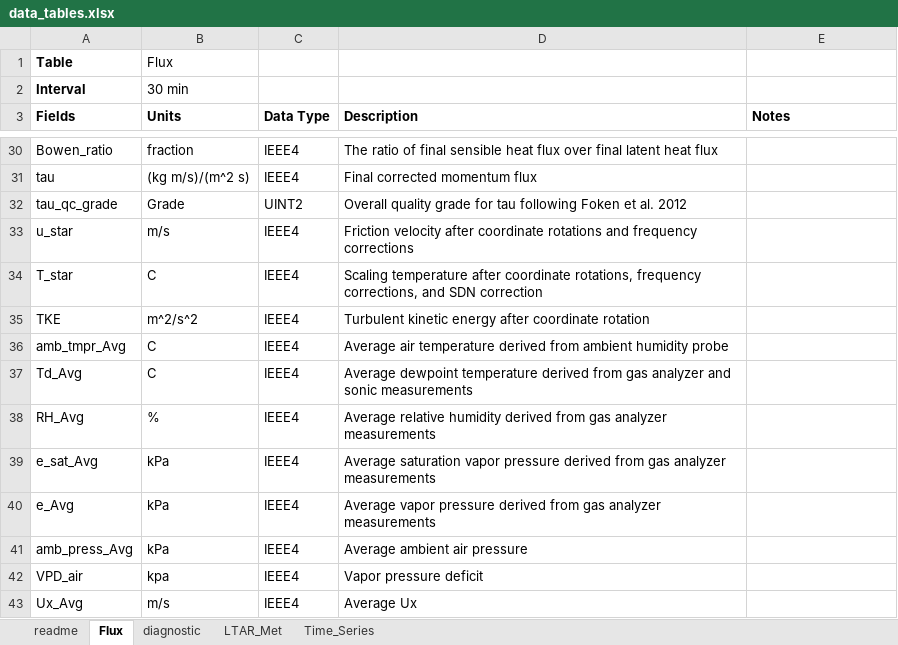
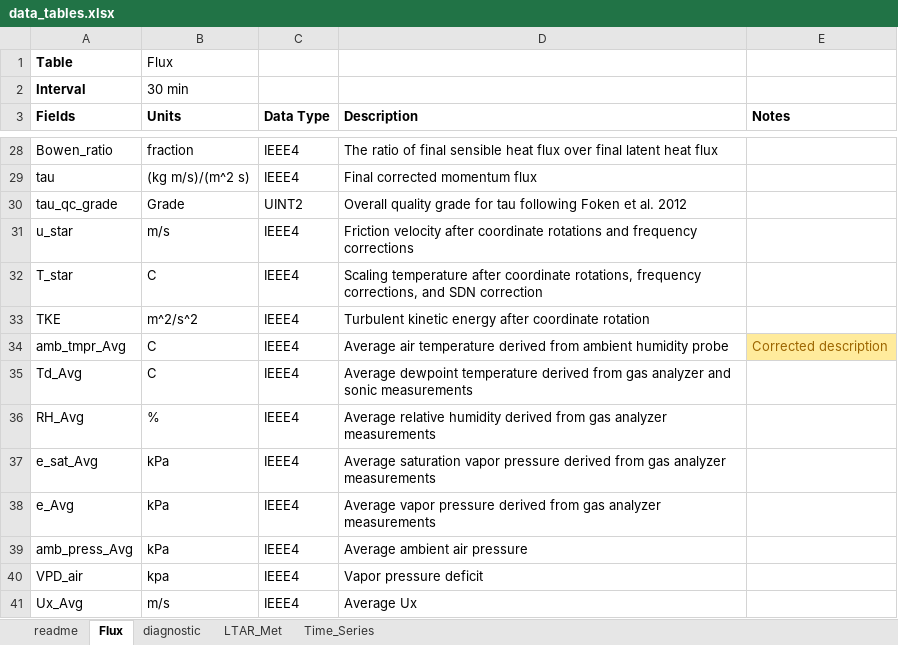
Before and after one commit to wsular/EasyFlux-DL-CR3000, an Excel workbook: doc/data_tables.xlsx, sheet Flux, drawn as a sheet; only a part is shown, gaps mark what is left out; values as stored, in another font and other column widths than the file's, no borders; addresses are those after the commit; the diff covers the shown part only; the diff names each change by its address in the sheet, - before the commit and + after, or states it on an @@ line.

```diff
--- a/doc/data_tables.xlsx (sheet Flux)
+++ b/doc/data_tables.xlsx (sheet Flux)
-E34 (Notes): (empty)
+E34 (Notes): Corrected description
-E34 fill: none
+E34 fill: #FFEB9C
```
Also changed, not shown: 15 removed rows, 2 edited cells and cell formats elsewhere in this sheet, sheet readme, 5 other files.
